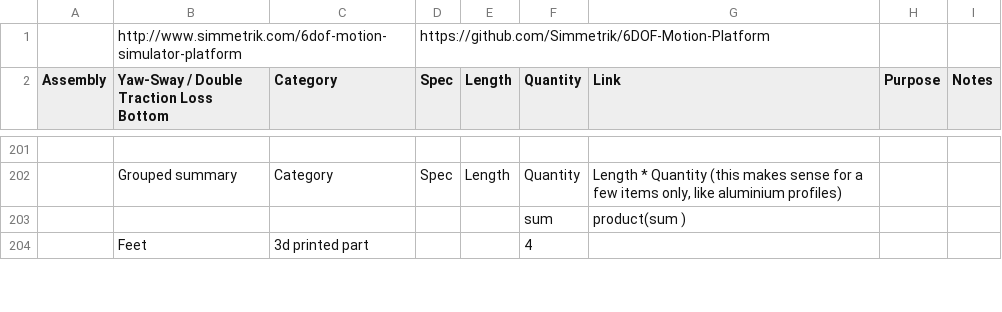
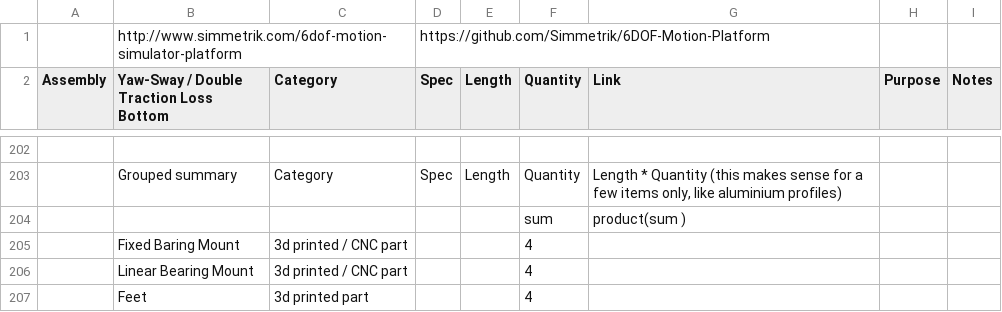
Before and after one commit to Simmetrik/6DOF-Motion-Platform, a CSV file: Simmetrik 6DOF Motion Simulator Platform - Bill of materials.csv, drawn as a sheet; only a part is shown, gaps mark what is left out; the diff covers the shown part only; the diff names each change by its address in the sheet, - before the commit and + after, or states it on an @@ line.

Commit message:
Add CNC machined fixed and linear bearing mount options for vertical actuator

```diff
--- a/Simmetrik 6DOF Motion Simulator Platform - Bill of materials.csv
+++ b/Simmetrik 6DOF Motion Simulator Platform - Bill of materials.csv
+row 205:  | Fixed Baring Mount | 3d printed / CNC part |  |  | 4
+row 206:  | Linear Bearing Mount | 3d printed / CNC part |  |  | 4
```
Also changed, not shown: 1 added row, 2 removed rows and 12 edited cells elsewhere in this file, 12 other files.
